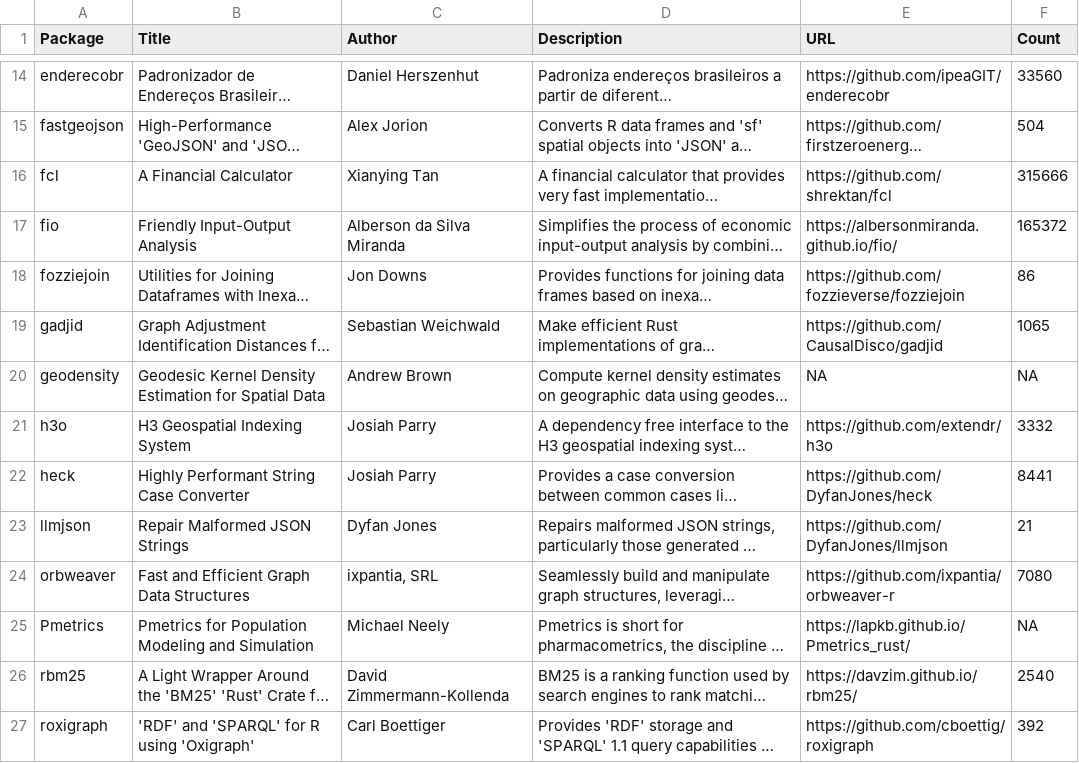
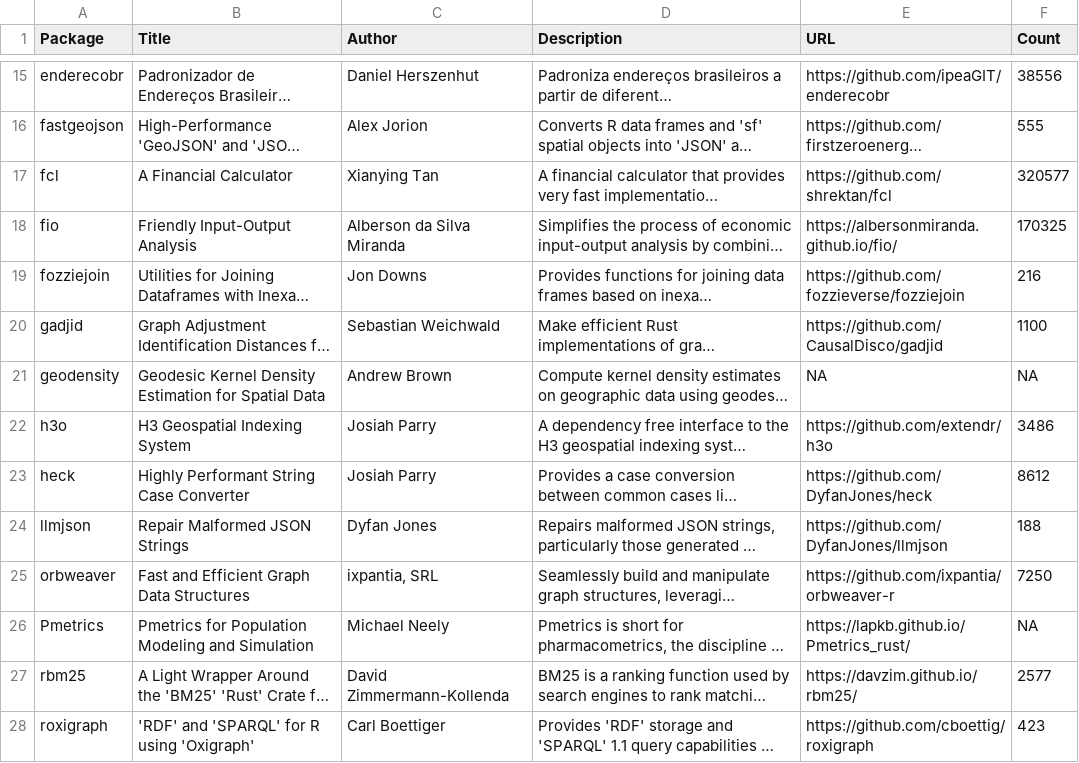
Before and after one commit to extendr/awesome-extendr, a CSV file: extendr-pkgs.csv, drawn as a sheet; only a part is shown, gaps mark what is left out; long unchanged cells end in …; addresses are those after the commit; the diff covers the shown part only; the diff names each change by its address in the sheet, - before the commit and + after, or states it on an @@ line.

```diff
--- a/extendr-pkgs.csv
+++ b/extendr-pkgs.csv
-F15 (Count): 33560
+F15 (Count): 38556
-F16 (Count): 504
+F16 (Count): 555
-F17 (Count): 315666
+F17 (Count): 320577
-F18 (Count): 165372
+F18 (Count): 170325
-F19 (Count): 86
+F19 (Count): 216
-F20 (Count): 1065
+F20 (Count): 1100
-F22 (Count): 3332
+F22 (Count): 3486
-F23 (Count): 8441
+F23 (Count): 8612
-F24 (Count): 21
+F24 (Count): 188
-F25 (Count): 7080
+F25 (Count): 7250
-F27 (Count): 2540
+F27 (Count): 2577
-F28 (Count): 392
+F28 (Count): 423
```
Also changed, not shown: 1 added row and 28 edited cells elsewhere in this file, 1 other file.
